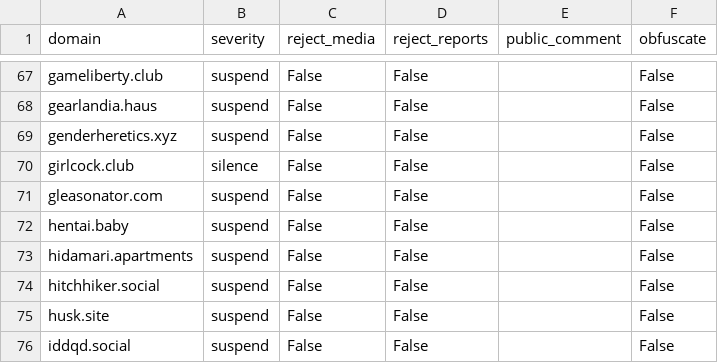
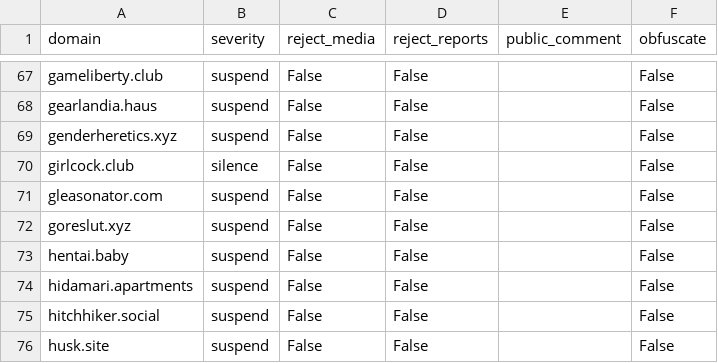
Before and after one commit to sgrigson/oliphant, a CSV file: blocklists/sunny.garden.csv, drawn as a sheet; only a part is shown, gaps mark what is left out; the shorter side is filled out with more unchanged rows; the diff names each change by its address in the sheet, - before the commit and + after, or states it on an @@ line.

Commit message:
automated commit on 2023-05-02 14:00:13

```diff
--- a/blocklists/sunny.garden.csv
+++ b/blocklists/sunny.garden.csv
+row 72: goreslut.xyz | suspend | False | False |  | False
```
